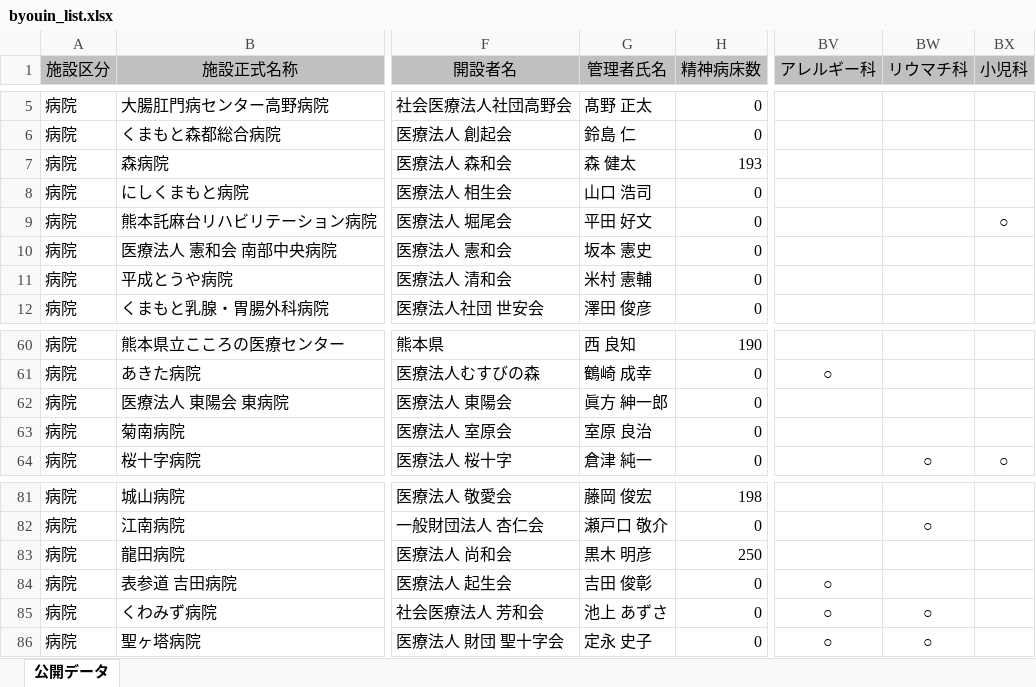
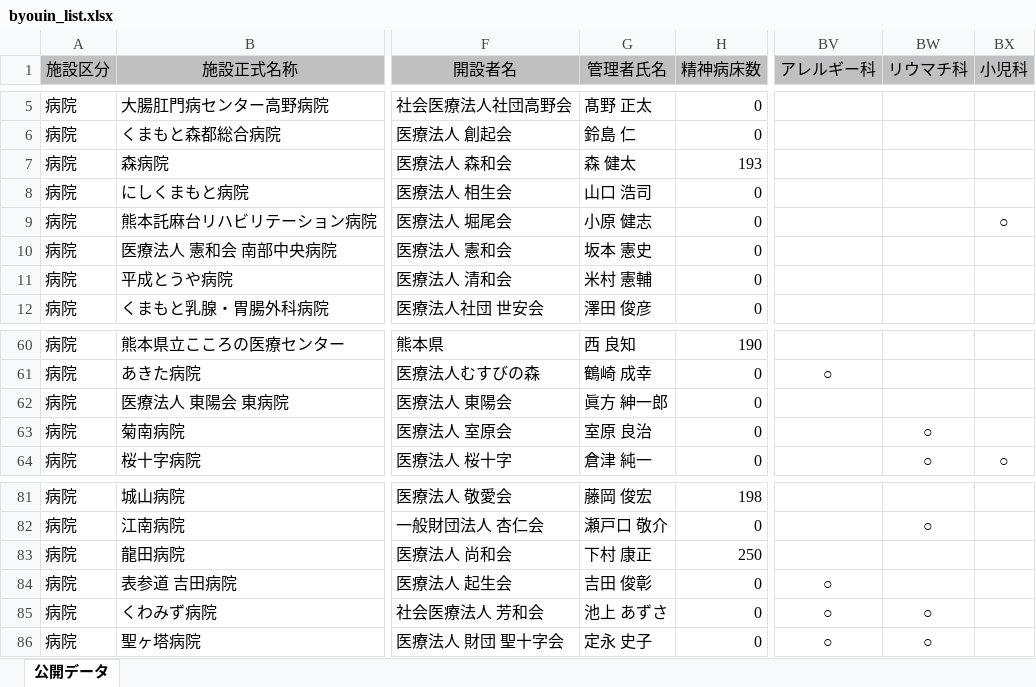
Before and after one commit to codeforkumamoto/od_kumamoto_city, an Excel workbook: data/byouin_list/org/byouin_list.xlsx, sheet 公開データ, drawn as a sheet; only a part is shown, gaps mark what is left out; values as stored, in another font and other column widths than the file's, no borders; the diff names each change by its address in the sheet, - before the commit and + after, or states it on an @@ line.

```diff
--- a/data/byouin_list/org/byouin_list.xlsx (sheet 公開データ)
+++ b/data/byouin_list/org/byouin_list.xlsx (sheet 公開データ)
-G9 (管理者氏名): 平田 好文
+G9 (管理者氏名): 小原 健志
-BW63 (リウマチ科): (empty)
+BW63 (リウマチ科): ○
-G83 (管理者氏名): 黒木 明彦
+G83 (管理者氏名): 下村 康正
```
Also changed, not shown: 3 other files.
